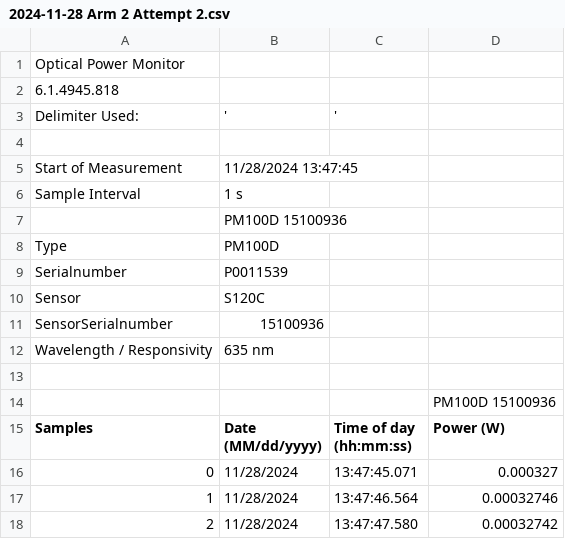
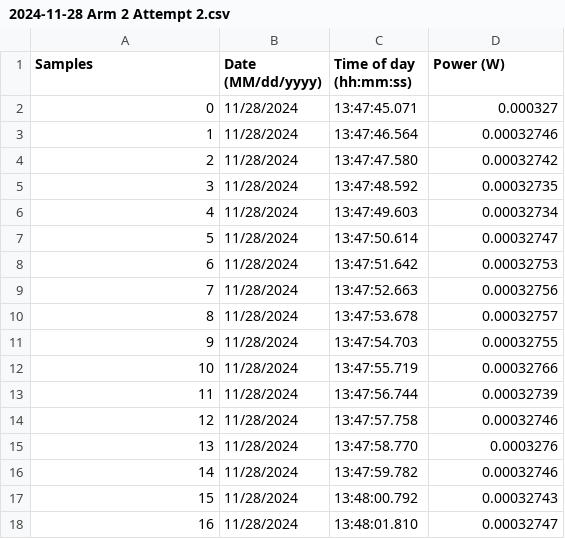
Before and after one commit to TheDirector42/HeNemz, a CSV file: PowerMeter/2024-11-28 Arm 2 Attempt 2.csv, drawn as a sheet; only a part is shown; the shorter side is filled out with more unchanged rows; the diff names each change by its address in the sheet, - before the commit and + after, or states it on an @@ line.

```diff
--- a/PowerMeter/2024-11-28 Arm 2 Attempt 2.csv
+++ b/PowerMeter/2024-11-28 Arm 2 Attempt 2.csv
-row 1: Optical Power Monitor
-row 2: 6.1.4945.818
-row 3: Delimiter Used: | ' | '
-row 4: (empty)
-row 5: Start of Measurement | 11/28/2024 13:47:45
-row 6: Sample Interval | 1 s
-row 7:  | PM100D 15100936
-row 8: Type | PM100D
-row 9: Serialnumber | P0011539
-row 10: Sensor | S120C
-row 11: SensorSerialnumber | 15100936
-row 12: Wavelength / Responsivity | 635 nm
-row 13: (empty)
-row 14:  |  |  | PM100D 15100936
```
Also changed, not shown: 2 other files.
